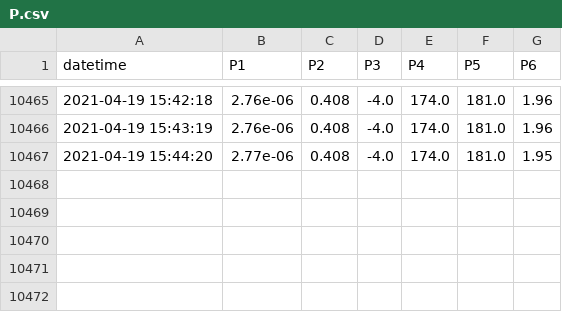
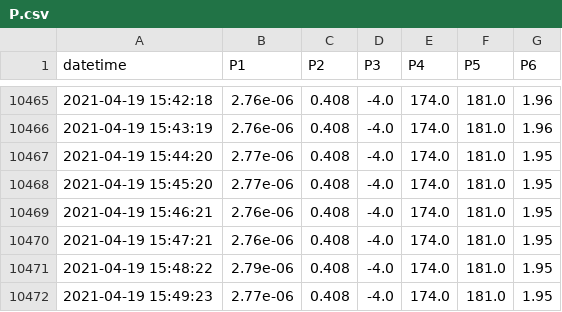
Before and after one commit to SciGEsN/SRC069, a CSV file: data/P.csv, drawn as a sheet; only a part is shown, gaps mark what is left out; the diff names each change by its address in the sheet, - before the commit and + after, or states it on an @@ line.

```diff
--- a/data/P.csv
+++ b/data/P.csv
+row 10468: 2021-04-19 15:45:20 | 2.77e-06 | 0.408 | -4.0 | 174.0 | 181.0 | 1.95
+row 10469: 2021-04-19 15:46:21 | 2.76e-06 | 0.408 | -4.0 | 174.0 | 181.0 | 1.95
+row 10470: 2021-04-19 15:47:21 | 2.76e-06 | 0.408 | -4.0 | 174.0 | 181.0 | 1.95
+row 10471: 2021-04-19 15:48:22 | 2.79e-06 | 0.408 | -4.0 | 174.0 | 181.0 | 1.95
+row 10472: 2021-04-19 15:49:23 | 2.77e-06 | 0.408 | -4.0 | 174.0 | 181.0 | 1.95
```
Also changed, not shown: data/T1.csv, data/T2.csv, 8 other files.
